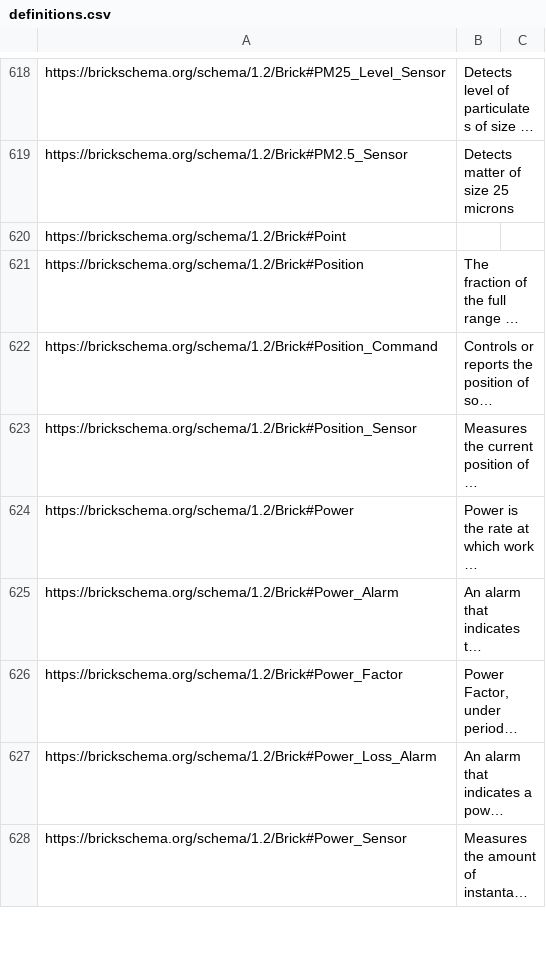
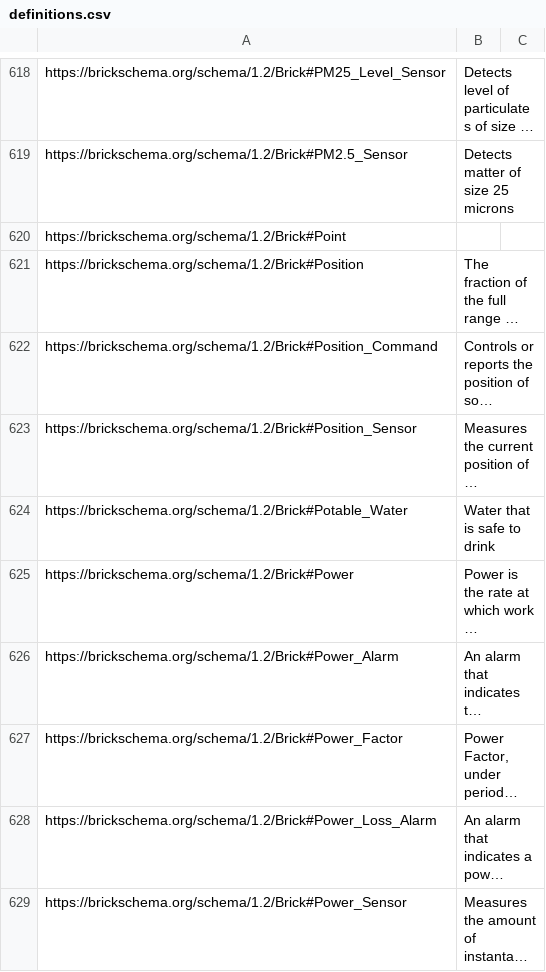
Before and after one commit to BrickSchema/Brick, a CSV file: bricksrc/definitions.csv, drawn as a sheet; only a part is shown, gaps mark what is left out; long unchanged cells end in …; the diff names each change by its address in the sheet, - before the commit and + after, or states it on an @@ line.

Commit message:
add potable water

```diff
--- a/bricksrc/definitions.csv
+++ b/bricksrc/definitions.csv
+row 624: https://brickschema.org/schema/1.2/Brick#Potable_Water | Water that is safe to drink
```
Also changed, not shown: 1 other file.
